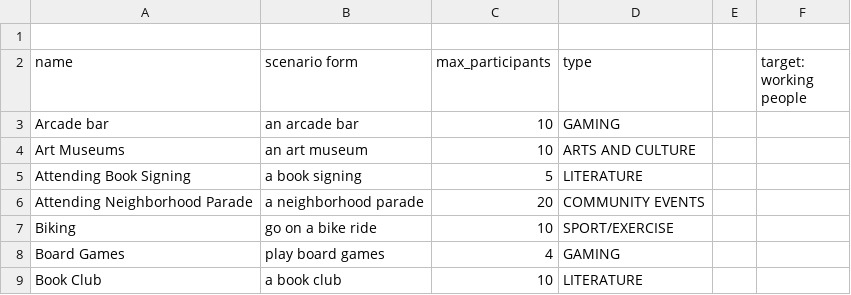
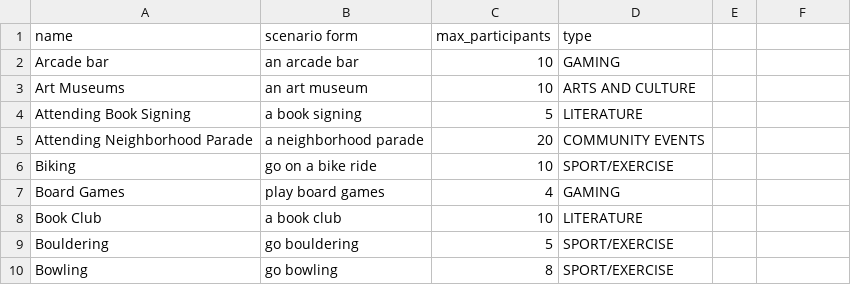
Before and after one commit to uchicago-capp-30320/ShoulderToShoulder, a CSV file: backend/shoulder/s2s/management/migration_files/hobbies.csv, drawn as a sheet; only a part is shown; the shorter side is filled out with more unchanged rows; removed rows and columns are numbered as before the commit, all else as after; the diff names each change by its address in the sheet, - before the commit and + after, or states it on an @@ line.

```diff
--- a/backend/shoulder/s2s/management/migration_files/hobbies.csv
+++ b/backend/shoulder/s2s/management/migration_files/hobbies.csv
-row 1: (empty)
-F1: target: working people
+F1: (empty)
```
Also changed, not shown: 22 other files.
